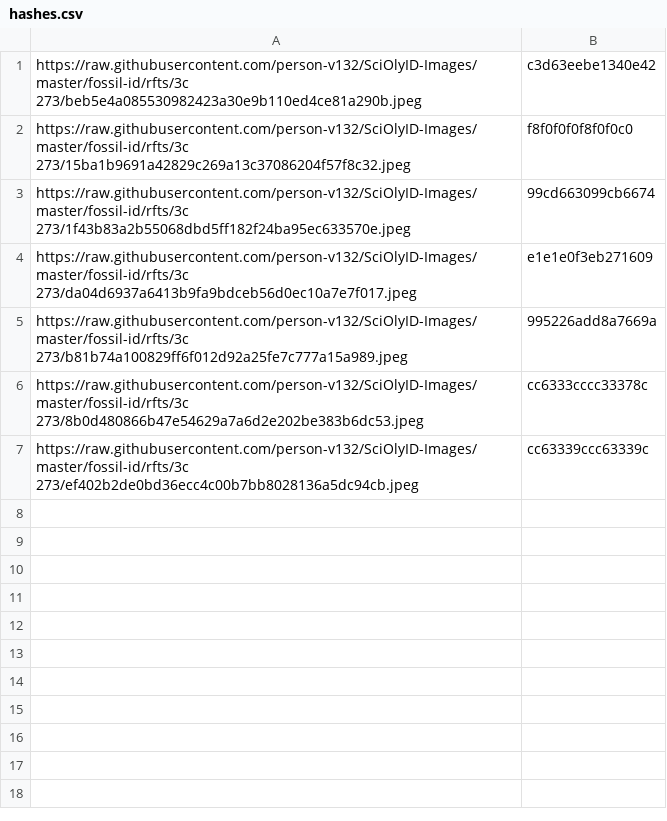
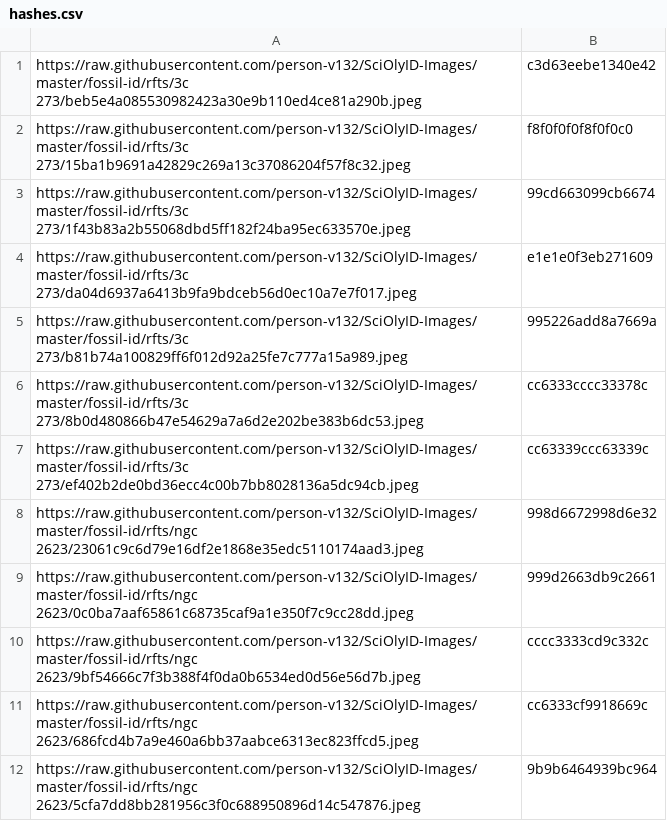
Before and after one commit to person-v132/SciOlyID-Images, a CSV file: rfts/hashes.csv, drawn as a sheet; the diff names each change by its address in the sheet, - before the commit and + after, or states it on an @@ line.

```diff
--- a/rfts/hashes.csv
+++ b/rfts/hashes.csv
+row 8: https://raw.githubusercontent.com/person-v132/SciOlyID-Images/master/fossil-id/rfts/ngc 2623/23061c9c6d79e16df2e1868e35edc5110174aad3.jpeg | 998d6672998d6e32
+row 9: https://raw.githubusercontent.com/person-v132/SciOlyID-Images/master/fossil-id/rfts/ngc 2623/0c0ba7aaf65861c68735caf9a1e350f7c9cc28dd.jpeg | 999d2663db9c2661
+row 10: https://raw.githubusercontent.com/person-v132/SciOlyID-Images/master/fossil-id/rfts/ngc 2623/9bf54666c7f3b388f4f0da0b6534ed0d56e56d7b.jpeg | cccc3333cd9c332c
+row 11: https://raw.githubusercontent.com/person-v132/SciOlyID-Images/master/fossil-id/rfts/ngc 2623/686fcd4b7a9e460a6bb37aabce6313ec823ffcd5.jpeg | cc6333cf9918669c
+row 12: https://raw.githubusercontent.com/person-v132/SciOlyID-Images/master/fossil-id/rfts/ngc 2623/5cfa7dd8bb281956c3f0c688950896d14c547876.jpeg | 9b9b6464939bc964
```
